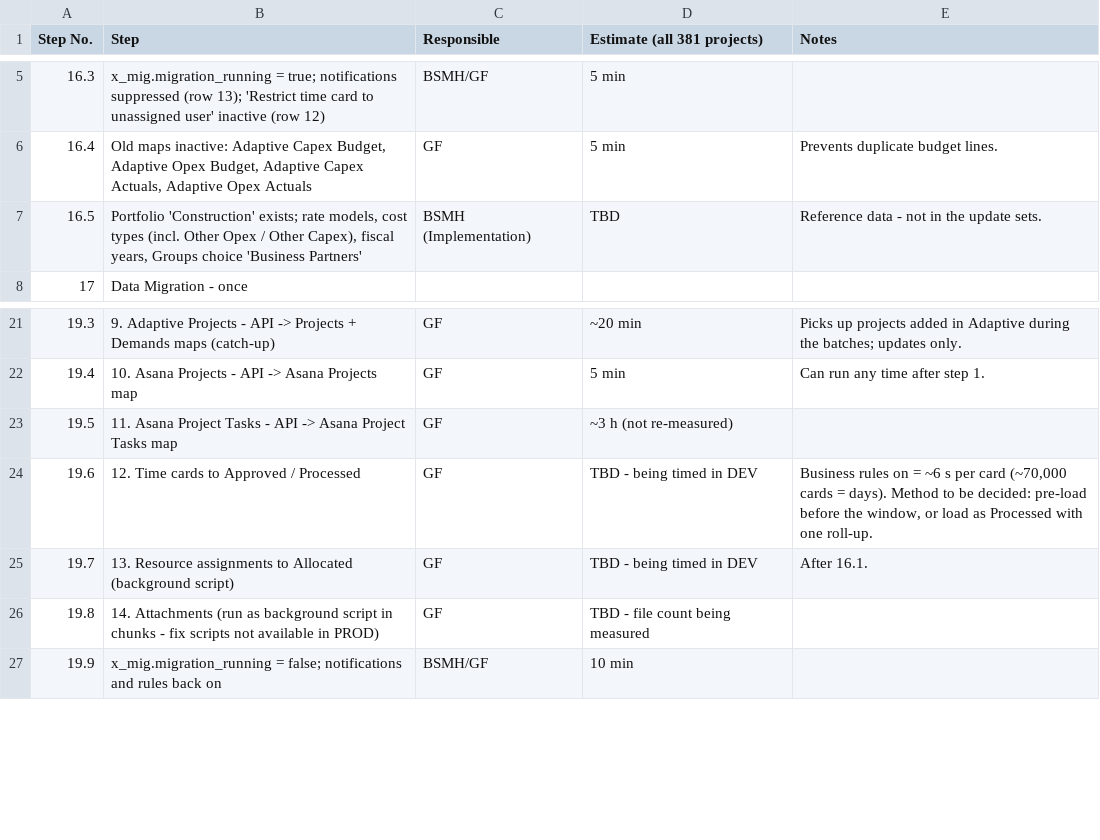
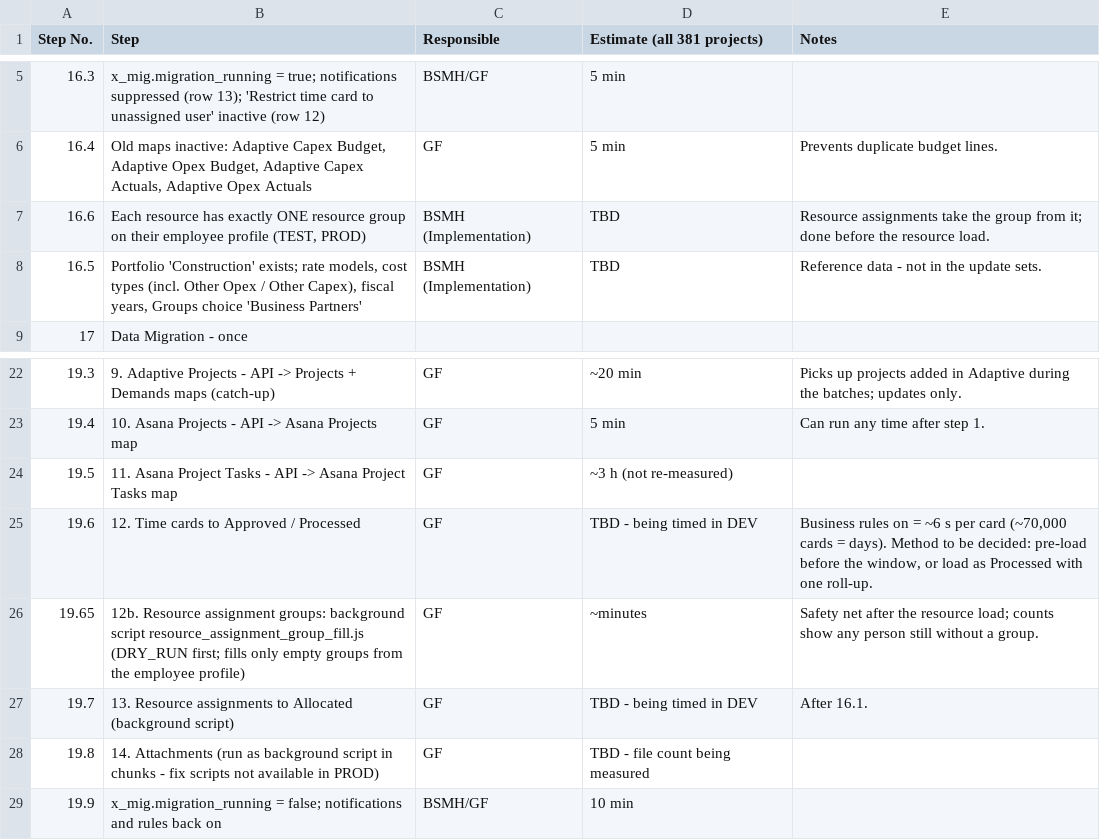
Before and after one commit to zachallen1994/SPM-Data-Migration, a CSV file: docs/15_runbook_data_migration_rows.csv, drawn as a sheet; only a part is shown, gaps mark what is left out.

```diff
--- a/docs/15_runbook_data_migration_rows.csv
+++ b/docs/15_runbook_data_migration_rows.csv
@@ -6,2 +6,3 @@ Step No.,Step,Responsible,Estimate (all 381 projects),Notes
 16.4,"Old maps inactive: Adaptive Capex Budget, Adaptive Opex Budget, Adaptive Capex Actuals, Adaptive Opex Actuals",GF,5 min,Prevents duplicate budget lines.
+16.6,"Each resource has exactly ONE resource group on their employee profile (TEST, PROD)",BSMH (Implementation),TBD,"Resource assignments take the group from it; done before the resource load."
 16.5,"Portfolio 'Construction' exists; rate models, cost types (incl. Other Opex / Other Capex), fiscal years, Groups choice 'Business Partners'",BSMH (Implementation),TBD,Reference data - not in the update sets.
@@ -24,2 +25,3 @@ Step No.,Step,Responsible,Estimate (all 381 projects),Notes
 19.6,12. Time cards to Approved / Processed,GF,TBD - being timed in DEV,"Business rules on = ~6 s per card (~70,000 cards = days). Method to be decided: pre-load before the window, or load as Processed with one roll-up."
+19.65,"12b. Resource assignment groups: background script resource_assignment_group_fill.js (DRY_RUN first; fills only empty groups from the employee profile)",GF,~minutes,"Safety net after the resource load; counts show any person still without a group."
 19.7,13. Resource assignments to Allocated (background script),GF,TBD - being timed in DEV,After 16.1.
```
